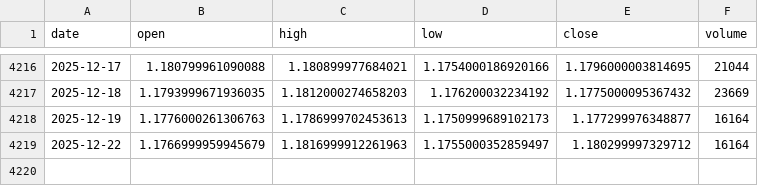
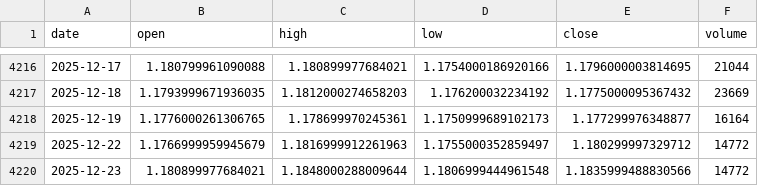
Before and after one commit to LukeGSW/AnalisiCiclica-M6E, a CSV file: data/M6E=F/historical_data.csv, drawn as a sheet; only a part is shown, gaps mark what is left out.

```diff
--- a/data/M6E=F/historical_data.csv
+++ b/data/M6E=F/historical_data.csv
@@ -4217,3 +4217,4 @@ date,open,high,low,close,volume
 2025-12-18,1.1793999671936035,1.1812000274658203,1.176200032234192,1.1775000095367432,23669
-2025-12-19,1.1776000261306763,1.1786999702453613,1.1750999689102173,1.177299976348877,16164
-2025-12-22,1.1766999959945679,1.1816999912261963,1.1755000352859497,1.180299997329712,16164
+2025-12-19,1.1776000261306765,1.178699970245361,1.1750999689102173,1.177299976348877,16164
+2025-12-22,1.1766999959945679,1.1816999912261963,1.1755000352859497,1.180299997329712,14772
+2025-12-23,1.180899977684021,1.1848000288009644,1.1806999444961548,1.1835999488830566,14772
```
Also changed, not shown: data/M6E=F/signals.csv, 3 other files.
